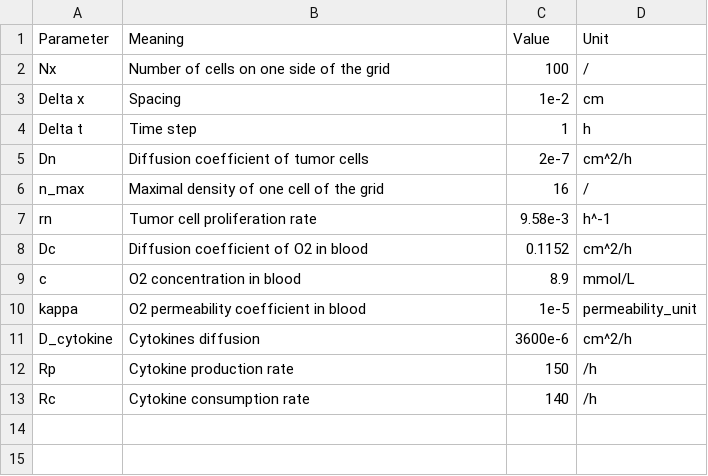
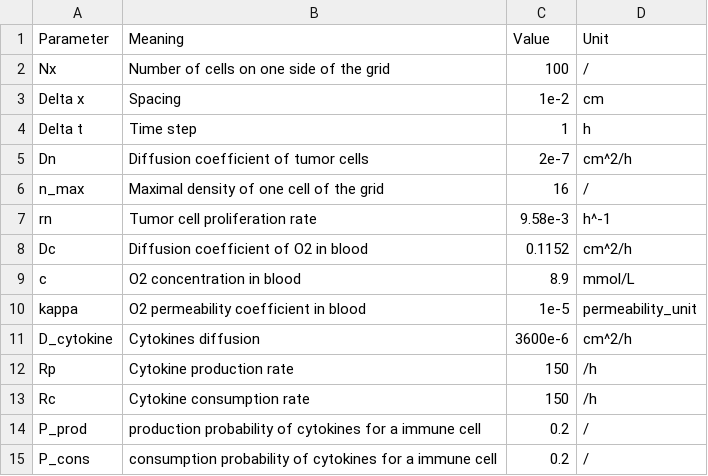
Before and after one commit to TooSRT/Simulation-tumeurs-cytokines, a CSV file: parameters/parameters_cm.csv, drawn as a sheet.

```diff
--- a/parameters/parameters_cm.csv
+++ b/parameters/parameters_cm.csv
@@ -12,2 +12,4 @@ D_cytokine, Cytokines diffusion, 3600e-6,cm^2/h
 Rp, Cytokine production rate, 150, /h
-Rc, Cytokine consumption rate, 140, /h
+Rc, Cytokine consumption rate, 150, /h
+P_prod, production  probability of cytokines for a immune cell, 0.2 , /
+P_cons, consumption  probability of cytokines for a immune cell, 0.2 , /
```
Also changed, not shown: parameters/parameters_mm.csv, 4 other files.
